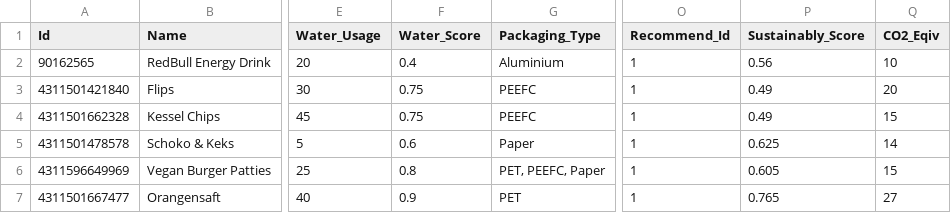
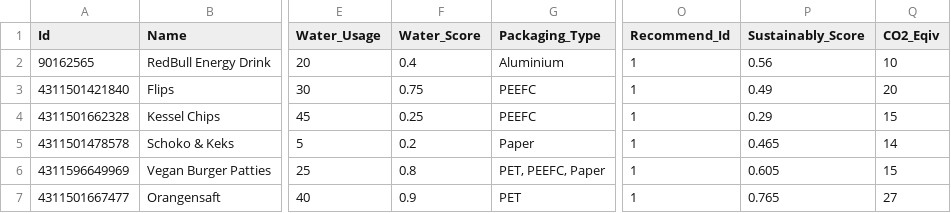
Before and after one commit to intergalactic-mammoth/sustainably, a CSV file: backend-service/data/products.csv, drawn as a sheet; only a part is shown, gaps mark what is left out; the diff names each change by its address in the sheet, - before the commit and + after, or states it on an @@ line.

```diff
--- a/backend-service/data/products.csv
+++ b/backend-service/data/products.csv
-F4 (Water_Score): 0.75
+F4 (Water_Score): 0.25
-P4 (Sustainably_Score): 0.49
+P4 (Sustainably_Score): 0.29
-F5 (Water_Score): 0.6
+F5 (Water_Score): 0.2
-P5 (Sustainably_Score): 0.625
+P5 (Sustainably_Score): 0.465
```
Also changed, not shown: backend-service/data/user/001.csv, 2 other files.
